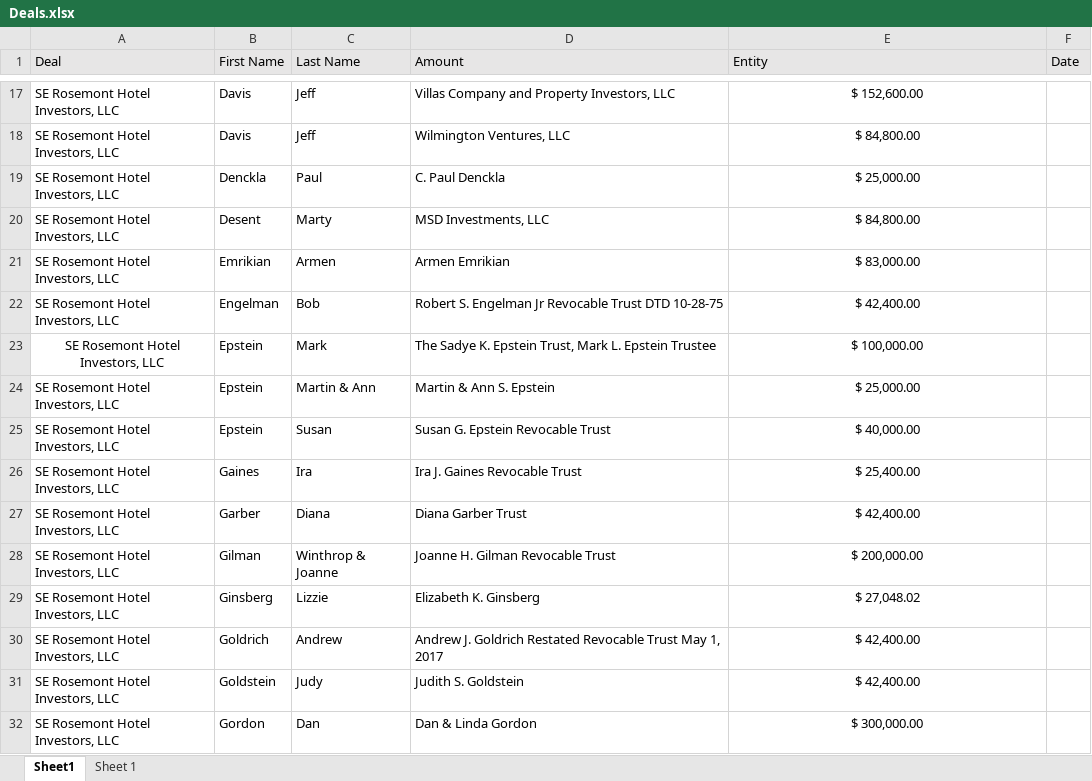
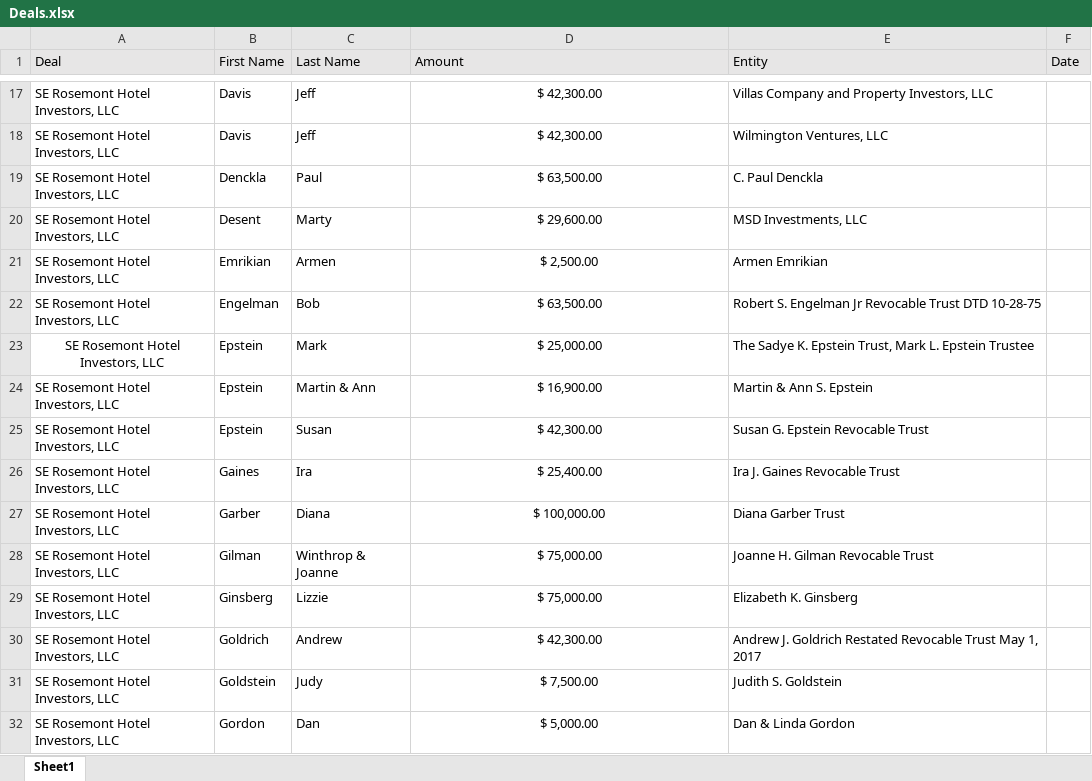
Before and after one commit to new-coast-ventures/syndicated-equities, an Excel workbook: lib/deals/Deals.xlsx, sheet Sheet1, drawn as a sheet; only a part is shown, gaps mark what is left out; values as stored, in another font and other column widths than the file's, no borders; the diff covers the shown part only; the diff names each change by its address in the sheet, - before the commit and + after, or states it on an @@ line.

```diff
--- a/lib/deals/Deals.xlsx (sheet Sheet1)
+++ b/lib/deals/Deals.xlsx (sheet Sheet1)
-sheet tab: Sheet 1
-D17:D32 alignment: left
+D17:D32 alignment: center
-D17 (Amount): Villas Company and Property Investors, LLC
+D17 (Amount): $ 42,300.00
-E17:E32 alignment: center
+E17:E32 alignment: left
-E17 (Entity): $ 152,600.00
+E17 (Entity): Villas Company and Property Investors, LLC
-D18 (Amount): Wilmington Ventures, LLC
+D18 (Amount): $ 42,300.00
-E18 (Entity): $ 84,800.00
+E18 (Entity): Wilmington Ventures, LLC
-D19 (Amount): C. Paul Denckla
+D19 (Amount): $ 63,500.00
-E19 (Entity): $ 25,000.00
+E19 (Entity): C. Paul Denckla
-D20 (Amount): MSD Investments, LLC
+D20 (Amount): $ 29,600.00
-E20 (Entity): $ 84,800.00
+E20 (Entity): MSD Investments, LLC
-D21 (Amount): Armen Emrikian
+D21 (Amount): $ 2,500.00
-E21 (Entity): $ 83,000.00
+E21 (Entity): Armen Emrikian
-D22 (Amount): Robert S. Engelman Jr Revocable Trust DTD 10-28-75
+D22 (Amount): $ 63,500.00
-E22 (Entity): $ 42,400.00
+E22 (Entity): Robert S. Engelman Jr Revocable Trust DTD 10-28-75
-D23 (Amount): The Sadye K. Epstein Trust, Mark L. Epstein Trustee
+D23 (Amount): $ 25,000.00
-E23 (Entity): $ 100,000.00
+E23 (Entity): The Sadye K. Epstein Trust, Mark L. Epstein Trustee
-D24 (Amount): Martin & Ann S. Epstein
+D24 (Amount): $ 16,900.00
-E24 (Entity): $ 25,000.00
+E24 (Entity): Martin & Ann S. Epstein
-D25 (Amount): Susan G. Epstein Revocable Trust
+D25 (Amount): $ 42,300.00
-E25 (Entity): $ 40,000.00
+E25 (Entity): Susan G. Epstein Revocable Trust
-D26 (Amount): Ira J. Gaines Revocable Trust
+D26 (Amount): $ 25,400.00
-E26 (Entity): $ 25,400.00
+E26 (Entity): Ira J. Gaines Revocable Trust
-D27 (Amount): Diana Garber Trust
+D27 (Amount): $ 100,000.00
-E27 (Entity): $ 42,400.00
+E27 (Entity): Diana Garber Trust
-D28 (Amount): Joanne H. Gilman Revocable Trust
+D28 (Amount): $ 75,000.00
-E28 (Entity): $ 200,000.00
+E28 (Entity): Joanne H. Gilman Revocable Trust
-D29 (Amount): Elizabeth K. Ginsberg
+D29 (Amount): $ 75,000.00
-E29 (Entity): $ 27,048.02
+E29 (Entity): Elizabeth K. Ginsberg
-D30 (Amount): Andrew J. Goldrich Restated Revocable Trust May 1, 2017
+D30 (Amount): $ 42,300.00
-E30 (Entity): $ 42,400.00
+E30 (Entity): Andrew J. Goldrich Restated Revocable Trust May 1, 2017
-D31 (Amount): Judith S. Goldstein
+D31 (Amount): $ 7,500.00
-E31 (Entity): $ 42,400.00
+E31 (Entity): Judith S. Goldstein
-D32 (Amount): Dan & Linda Gordon
+D32 (Amount): $ 5,000.00
-E32 (Entity): $ 300,000.00
+E32 (Entity): Dan & Linda Gordon
```
Also changed, not shown: 318 edited cells and cell formats elsewhere in this sheet.
